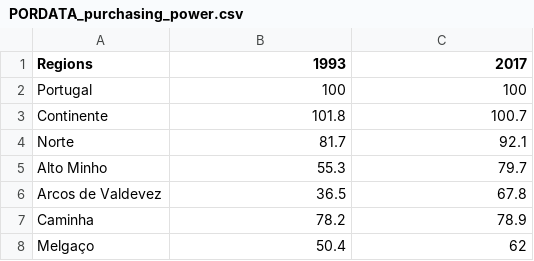
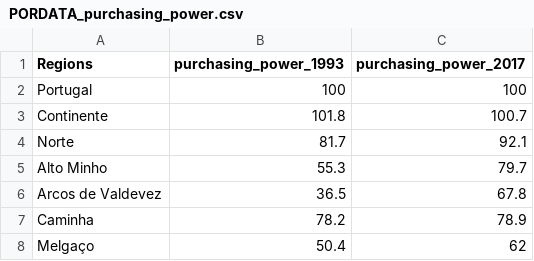
Before and after one commit to McNickSisto/world_data_league, a CSV file: stage_1/county_data/PORDATA_purchasing_power.csv, drawn as a sheet; only a part is shown.

```diff
--- a/stage_1/county_data/PORDATA_purchasing_power.csv
+++ b/stage_1/county_data/PORDATA_purchasing_power.csv
@@ -1,2 +1,2 @@
-Regions,1993,2017
+Regions,purchasing_power_1993,purchasing_power_2017
 Portugal,100,100
```
Also changed, not shown: stage_1/county_data/PORDATA_early_dependence_index.csv, stage_1/county_data/PORDATA_environment_expenditure.csv, 14 other files.
